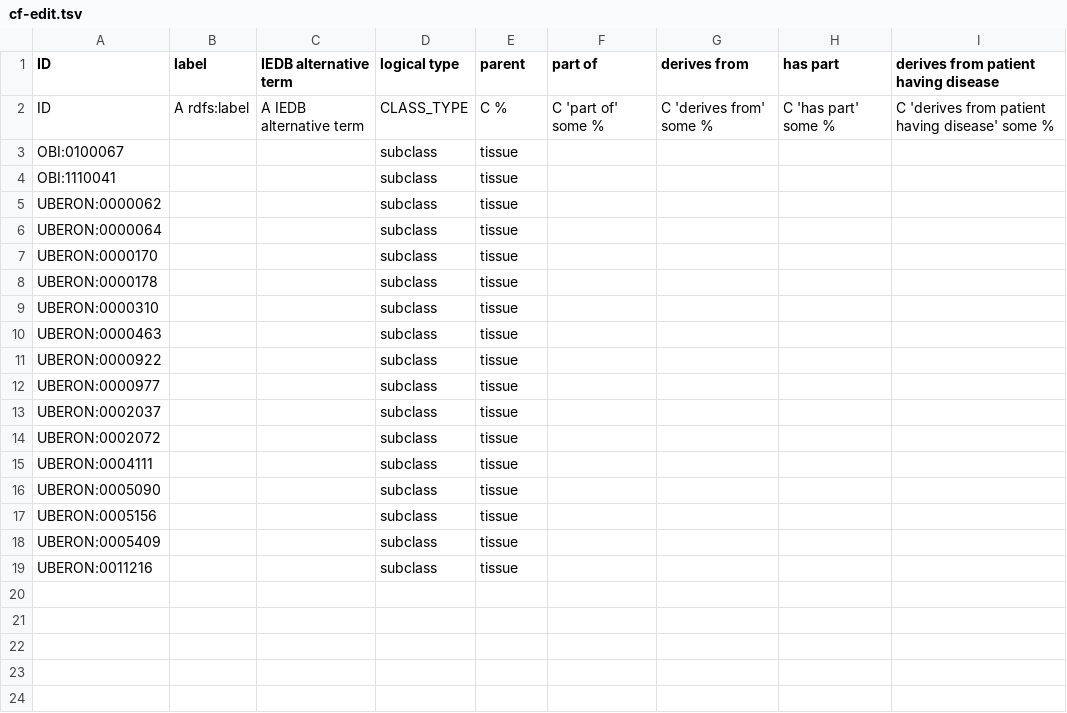
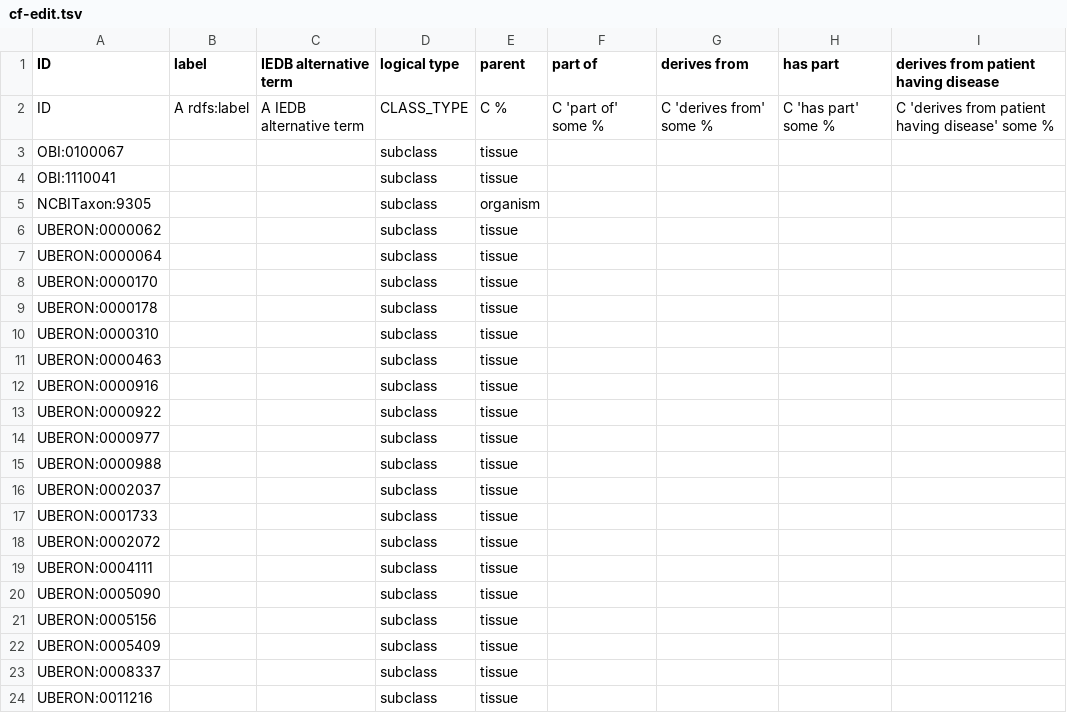
Before and after one commit to sebastianduesing/cellfinder, a TSV file: src/ontology/cf-edit.tsv, drawn as a sheet.

Commit message:
Add parents and update files

```diff
--- a/src/ontology/cf-edit.tsv
+++ b/src/ontology/cf-edit.tsv
@@ -4,2 +4,3 @@ OBI:0100067			subclass	tissue
 OBI:1110041			subclass	tissue				
+NCBITaxon:9305			subclass	organism				
 UBERON:0000062			subclass	tissue				
@@ -10,5 +11,8 @@ UBERON:0000310			subclass	tissue
 UBERON:0000463			subclass	tissue				
+UBERON:0000916			subclass	tissue				
 UBERON:0000922			subclass	tissue				
 UBERON:0000977			subclass	tissue				
+UBERON:0000988			subclass	tissue				
 UBERON:0002037			subclass	tissue				
+UBERON:0001733			subclass	tissue				
 UBERON:0002072			subclass	tissue				
@@ -18,2 +22,3 @@ UBERON:0005156			subclass	tissue
 UBERON:0005409			subclass	tissue				
+UBERON:0008337			subclass	tissue				
 UBERON:0011216			subclass	tissue				
```
Also changed, not shown: 2 other files.
